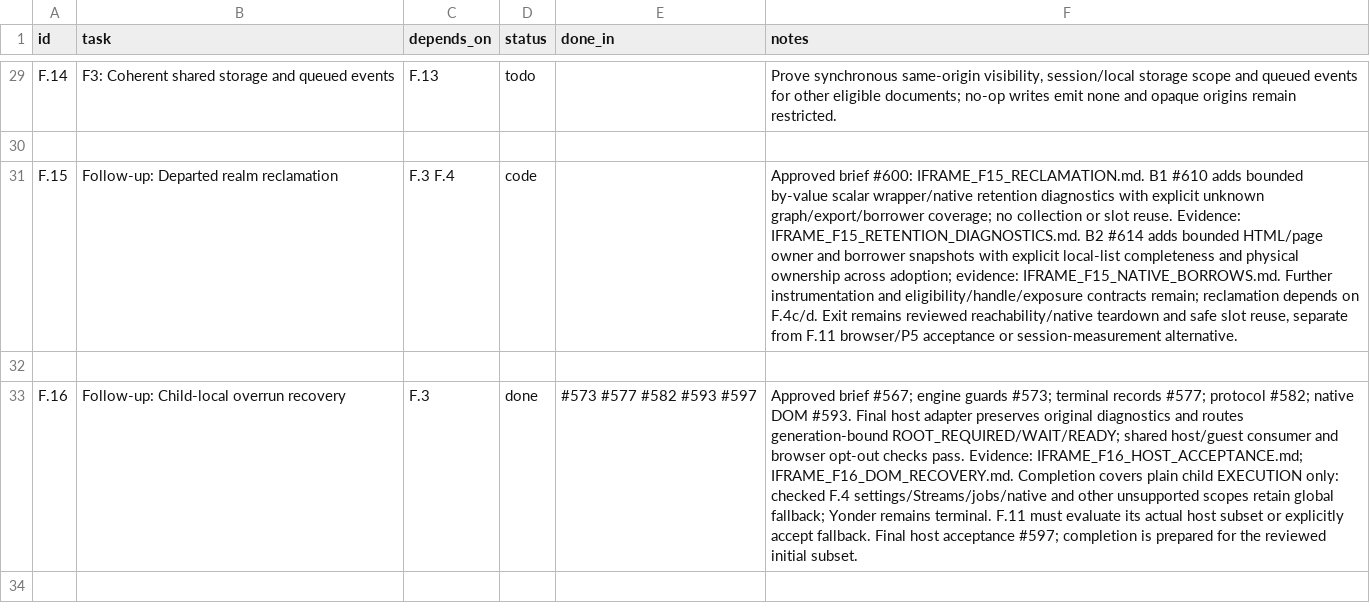
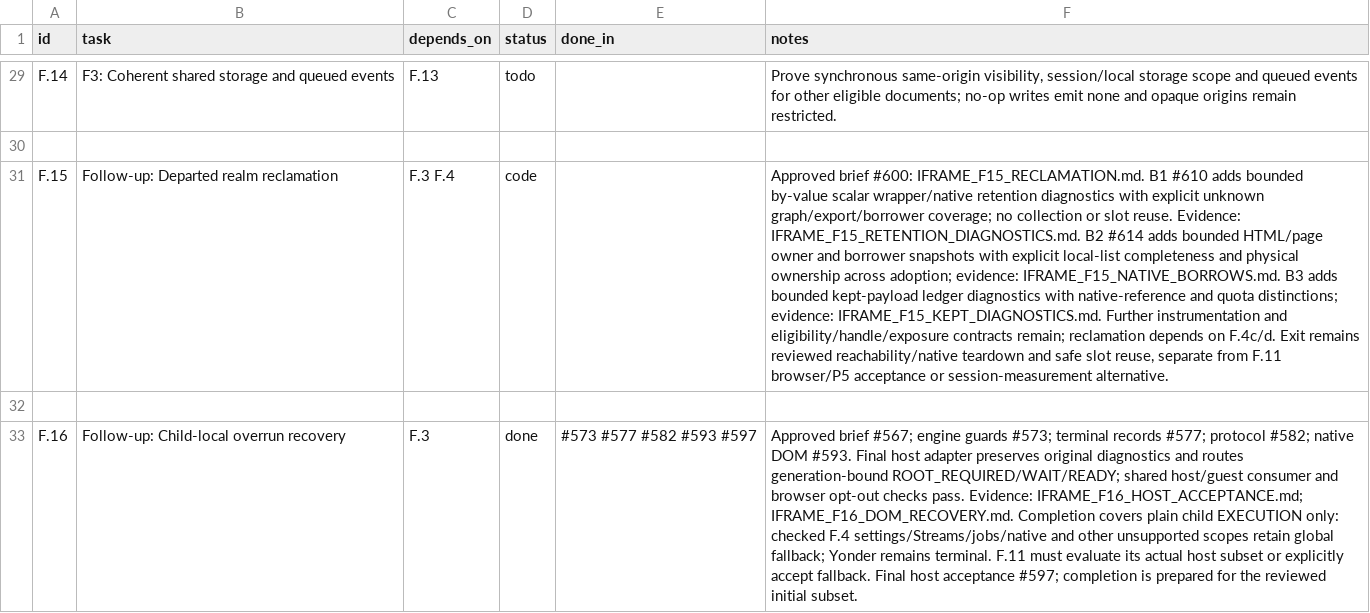
Before and after one commit to VBWizard/os64, a CSV file: docs/design/pending/IFRAME_TRACKER.csv, drawn as a sheet; only a part is shown, gaps mark what is left out; the diff names each change by its address in the sheet, - before the commit and + after, or states it on an @@ line.

Commit message:
libdom: add bounded kept-payload retention diagnostics
Expose physical quota and local record/reference prefixes without engine entry or lifetime changes. Keep incoming edges and other payload families unknown. Cover foreign Blob aliases, engine-owned Response copies, uncharged records, query purity and post-engine native teardown in coherent host/guest consumers.

```diff
--- a/docs/design/pending/IFRAME_TRACKER.csv
+++ b/docs/design/pending/IFRAME_TRACKER.csv
-F31 (notes): …evidence: IFRAME_F15_NATIVE_BORROWS.md. Further instrumentation…
+F31 (notes): …evidence: IFRAME_F15_NATIVE_BORROWS.md. B3 adds bounded kept-payload ledger diagnostics with native-reference and quota distinctions; evidence: IFRAME_F15_KEPT_DIAGNOSTICS.md. Further instrumentation…
```
Also changed, not shown: 10 other files.
